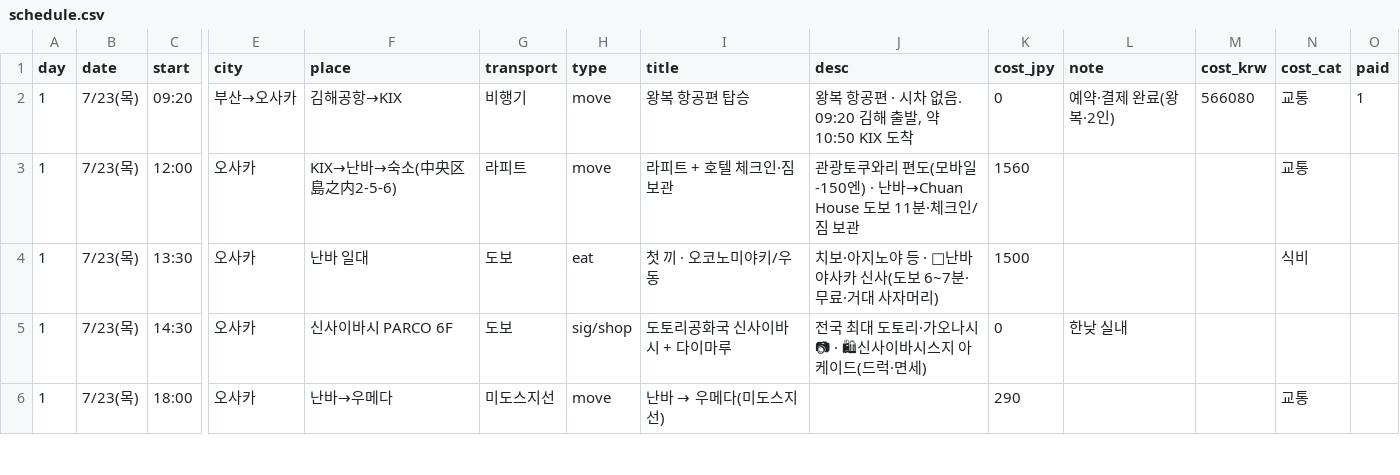
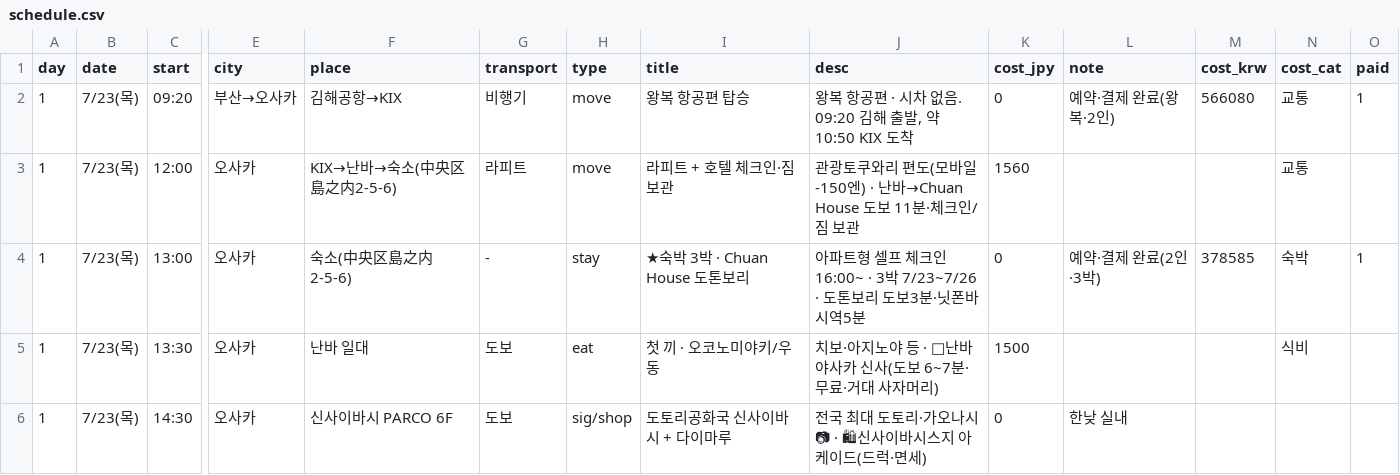
Before and after one commit to dekt-oss/kansai-trip, a CSV file: data/schedule.csv, drawn as a sheet; only a part is shown, gaps mark what is left out; the shorter side is filled out with more unchanged rows; rows hold the shown columns only; the diff names each change by its address in the sheet, - before the commit and + after, or states it on an @@ line.

```diff
--- a/data/schedule.csv
+++ b/data/schedule.csv
+row 4: 1 | 7/23(목) | 13:00 | 오사카 | 숙소(中央区島之内2-5-6) | - | stay | ★숙박 3박 · Chuan House 도톤보리 | 아파트형 셀프 체크인 16:00~ · 3박 7/23~7/26 · 도톤보리 도보3분·닛폰바시역5분 | 0 | 예약·결제 완료(2인·3박) | 378585 | 숙박 | 1
```
Also changed, not shown: 1 other file.
